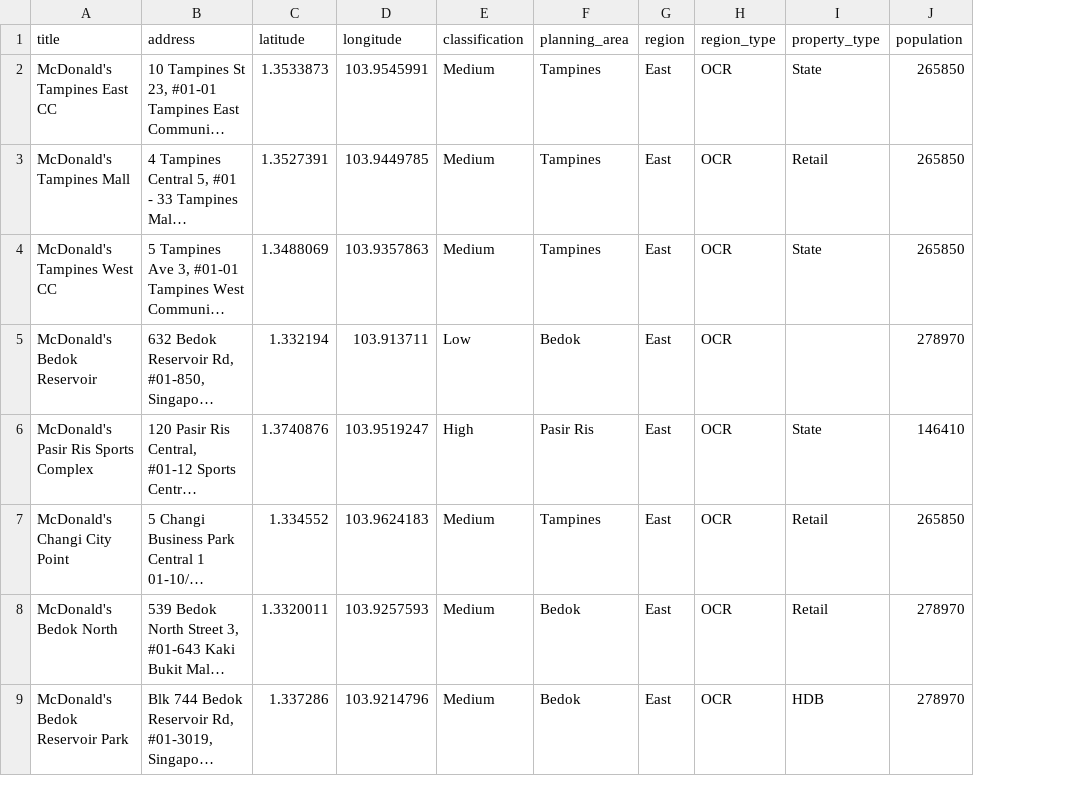
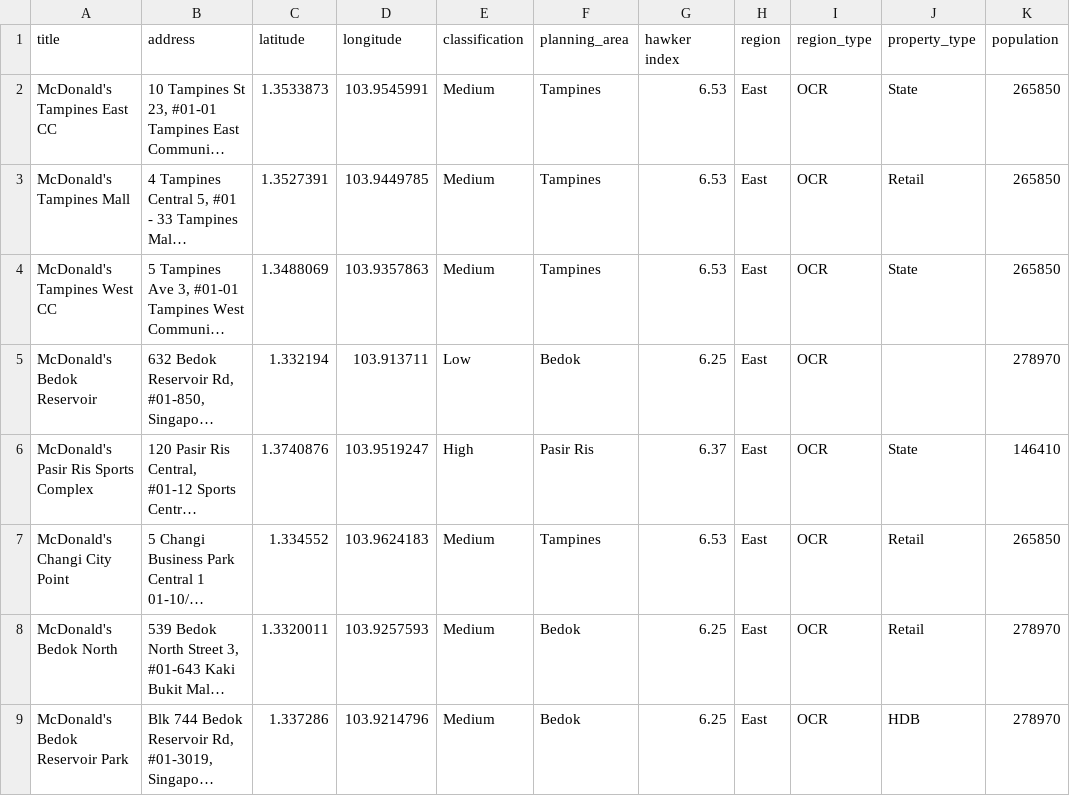
Before and after one commit to NicsLvl/McPredictor, a CSV file: data/mcdonalds_data.csv, drawn as a sheet; only a part is shown; long unchanged cells end in …; the diff names each change by its address in the sheet, - before the commit and + after, or states it on an @@ line.

```diff
--- a/data/mcdonalds_data.csv
+++ b/data/mcdonalds_data.csv
+column G (hawker index), rows 2-9: 6.53 | 6.53 | 6.53 | 6.25 | 6.37 | 6.53 | 6.25 | 6.25
```
Also changed, not shown: 3 other files.
